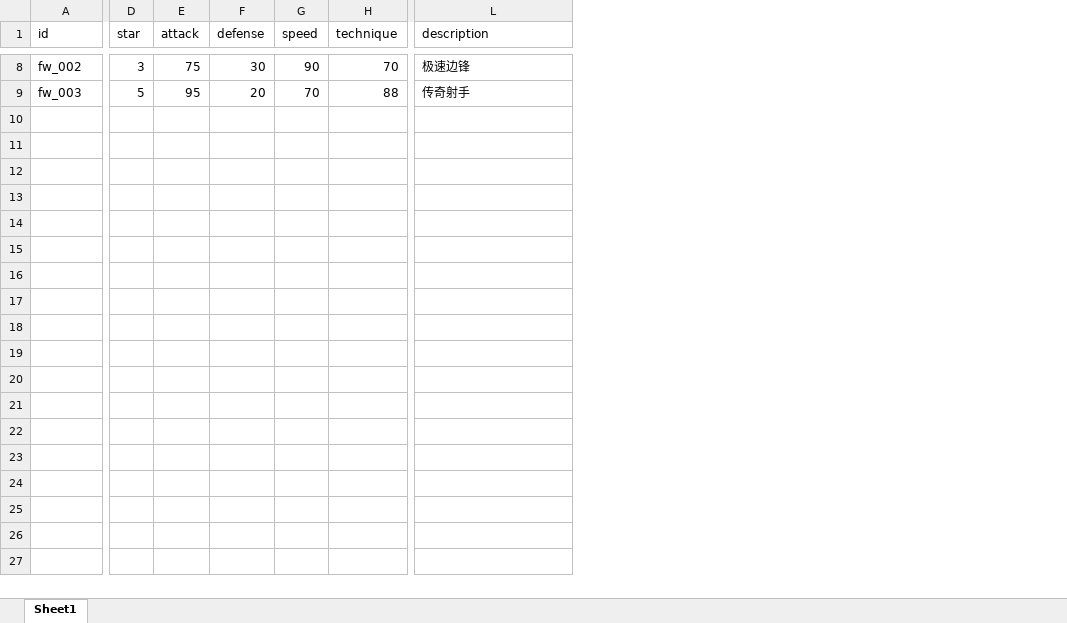
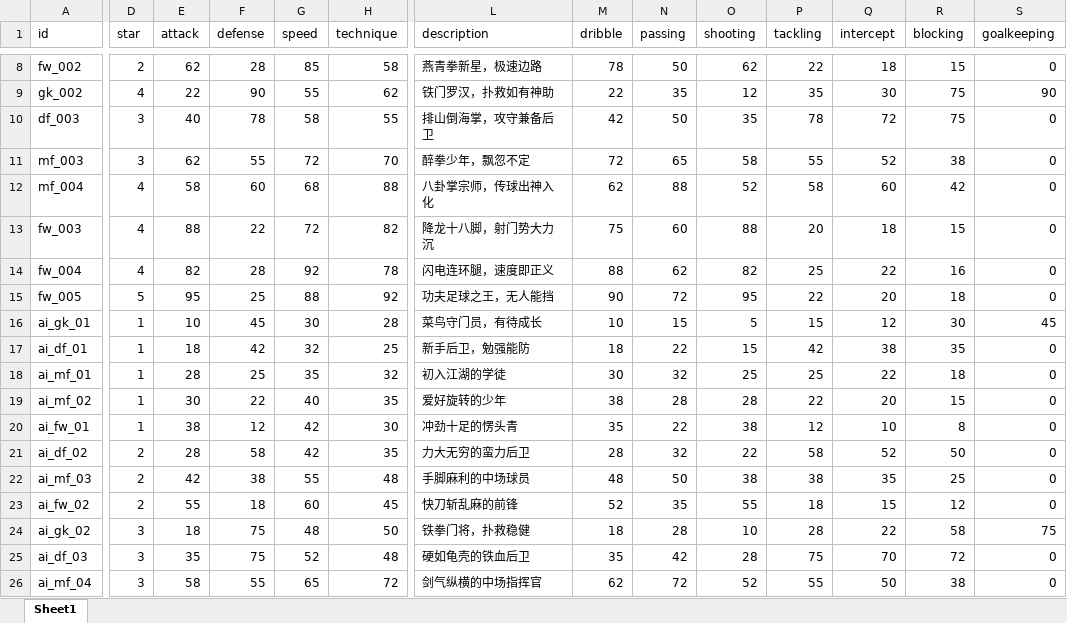
Before and after one commit to kennysli1/WechatGame1, an Excel workbook: data/cards.xlsx, sheet Sheet1, drawn as a sheet; only a part is shown, gaps mark what is left out; values as stored, in another font and other column widths than the file's, no borders; addresses are those after the commit; rows hold the shown columns only; the diff covers the shown part only; the diff names each change by its address in the sheet, - before the commit and + after, or states it on an @@ line.

```diff
--- a/data/cards.xlsx (sheet Sheet1)
+++ b/data/cards.xlsx (sheet Sheet1)
+column M (dribble), row 8: 78; row 13: 75
+column N (passing), row 8: 50; row 13: 60
+column O (shooting), row 8: 62; row 13: 88
+column P (tackling), row 8: 22; row 13: 20
+column Q (intercept), row 8: 18; row 13: 18
+column R (blocking), row 8: 15; row 13: 15
+column S (goalkeeping), row 8: 0; row 13: 0
-D8 (star): 3
+D8 (star): 2
-E8 (attack): 75
+E8 (attack): 62
-F8 (defense): 30
+F8 (defense): 28
-G8 (speed): 90
+G8 (speed): 85
-H8 (technique): 70
+H8 (technique): 58
-L8 (description): 极速边锋
+L8 (description): 燕青拳新星，极速边路
+row 9: gk_002 | 4 | 22 | 90 | 55 | 62 | 铁门罗汉，扑救如有神助 | 22 | 35 | 12 | 35 | 30 | 75 | 90
+row 10: df_003 | 3 | 40 | 78 | 58 | 55 | 排山倒海掌，攻守兼备后卫 | 42 | 50 | 35 | 78 | 72 | 75 | 0
+row 11: mf_003 | 3 | 62 | 55 | 72 | 70 | 醉拳少年，飘忽不定 | 72 | 65 | 58 | 55 | 52 | 38 | 0
+row 12: mf_004 | 4 | 58 | 60 | 68 | 88 | 八卦掌宗师，传球出神入化 | 62 | 88 | 52 | 58 | 60 | 42 | 0
-D13 (star): 5
+D13 (star): 4
-E13 (attack): 95
+E13 (attack): 88
-F13 (defense): 20
+F13 (defense): 22
-G13 (speed): 70
+G13 (speed): 72
-H13 (technique): 88
+H13 (technique): 82
-L13 (description): 传奇射手
+L13 (description): 降龙十八脚，射门势大力沉
+row 14: fw_004 | 4 | 82 | 28 | 92 | 78 | 闪电连环腿，速度即正义 | 88 | 62 | 82 | 25 | 22 | 16 | 0
+row 15: fw_005 | 5 | 95 | 25 | 88 | 92 | 功夫足球之王，无人能挡 | 90 | 72 | 95 | 22 | 20 | 18 | 0
+row 16: ai_gk_01 | 1 | 10 | 45 | 30 | 28 | 菜鸟守门员，有待成长 | 10 | 15 | 5 | 15 | 12 | 30 | 45
+row 17: ai_df_01 | 1 | 18 | 42 | 32 | 25 | 新手后卫，勉强能防 | 18 | 22 | 15 | 42 | 38 | 35 | 0
+row 18: ai_mf_01 | 1 | 28 | 25 | 35 | 32 | 初入江湖的学徒 | 30 | 32 | 25 | 25 | 22 | 18 | 0
+row 19: ai_mf_02 | 1 | 30 | 22 | 40 | 35 | 爱好旋转的少年 | 38 | 28 | 28 | 22 | 20 | 15 | 0
+row 20: ai_fw_01 | 1 | 38 | 12 | 42 | 30 | 冲劲十足的愣头青 | 35 | 22 | 38 | 12 | 10 | 8 | 0
+row 21: ai_df_02 | 2 | 28 | 58 | 42 | 35 | 力大无穷的蛮力后卫 | 28 | 32 | 22 | 58 | 52 | 50 | 0
+row 22: ai_mf_03 | 2 | 42 | 38 | 55 | 48 | 手脚麻利的中场球员 | 48 | 50 | 38 | 38 | 35 | 25 | 0
+row 23: ai_fw_02 | 2 | 55 | 18 | 60 | 45 | 快刀斩乱麻的前锋 | 52 | 35 | 55 | 18 | 15 | 12 | 0
+row 24: ai_gk_02 | 3 | 18 | 75 | 48 | 50 | 铁拳门将，扑救稳健 | 18 | 28 | 10 | 28 | 22 | 58 | 75
+row 25: ai_df_03 | 3 | 35 | 75 | 52 | 48 | 硬如龟壳的铁血后卫 | 35 | 42 | 28 | 75 | 70 | 72 | 0
+row 26: ai_mf_04 | 3 | 58 | 55 | 65 | 72 | 剑气纵横的中场指挥官 | 62 | 72 | 52 | 55 | 50 | 38 | 0
```
Also changed, not shown: 7 added rows and 23 edited cells elsewhere in this sheet, data/ai_teams.xlsx, data/asset_manifest.xlsx, 41 other files.
